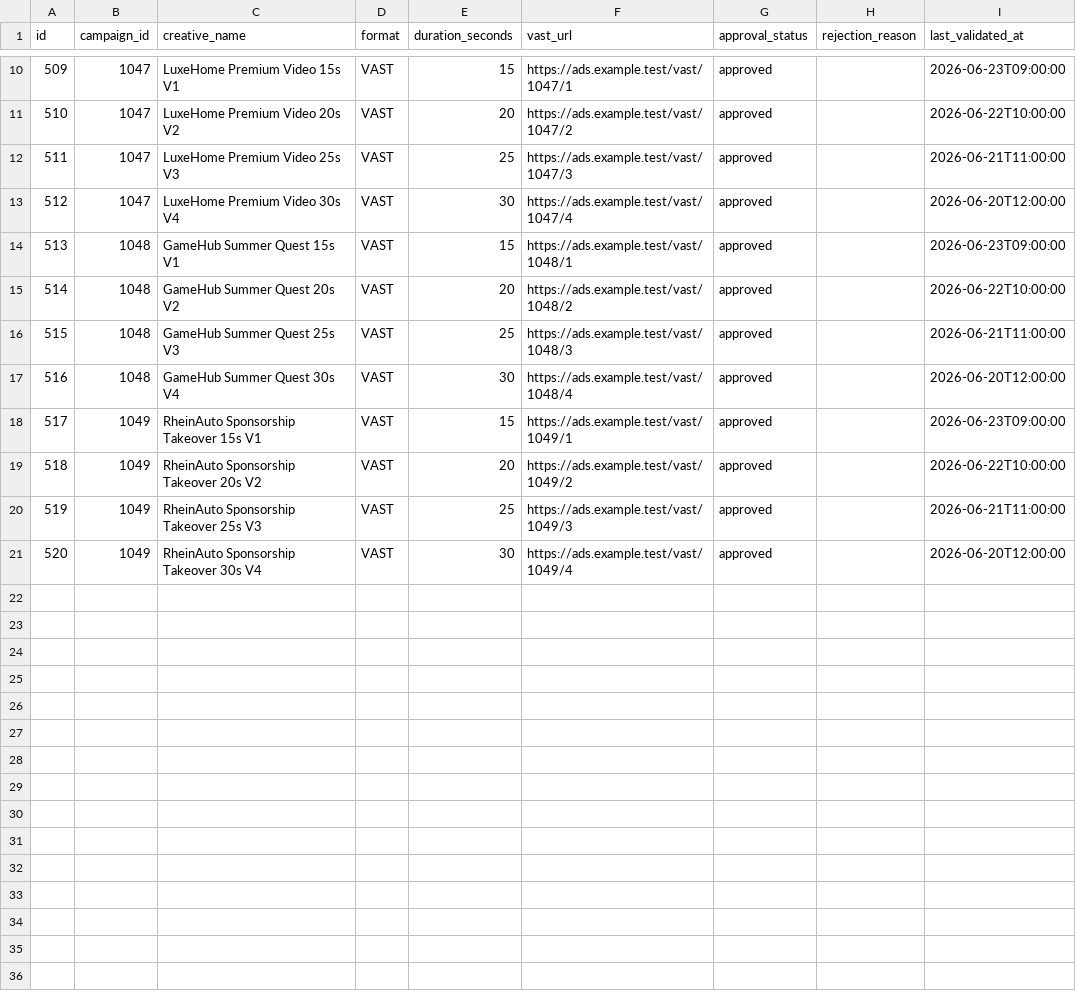
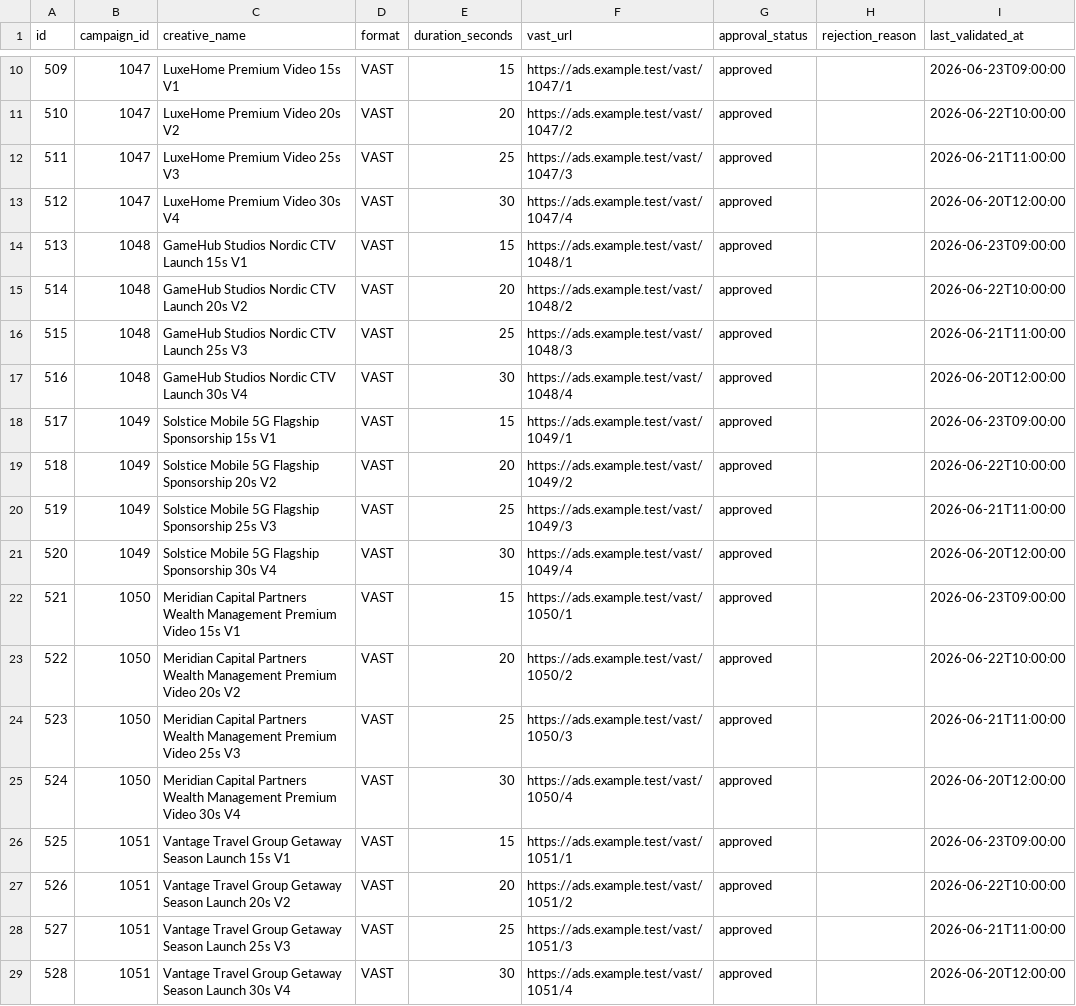
Before and after one commit to YashawantParab/adops-signal-mcp-governance, a CSV file: data/creatives.csv, drawn as a sheet; only a part is shown, gaps mark what is left out.

Commit message:
Upgrade SignalOps AI flagship demo experience

```diff
--- a/data/creatives.csv
+++ b/data/creatives.csv
@@ -13,9 +13,17 @@ id,campaign_id,creative_name,format,duration_seconds,vast_url,approval_status,re
 512,1047,LuxeHome Premium Video 30s V4,VAST,30,https://ads.example.test/vast/1047/4,approved,,2026-06-20T12:00:00
-513,1048,GameHub Summer Quest 15s V1,VAST,15,https://ads.example.test/vast/1048/1,approved,,2026-06-23T09:00:00
-514,1048,GameHub Summer Quest 20s V2,VAST,20,https://ads.example.test/vast/1048/2,approved,,2026-06-22T10:00:00
-515,1048,GameHub Summer Quest 25s V3,VAST,25,https://ads.example.test/vast/1048/3,approved,,2026-06-21T11:00:00
-516,1048,GameHub Summer Quest 30s V4,VAST,30,https://ads.example.test/vast/1048/4,approved,,2026-06-20T12:00:00
-517,1049,RheinAuto Sponsorship Takeover 15s V1,VAST,15,https://ads.example.test/vast/1049/1,approved,,2026-06-23T09:00:00
-518,1049,RheinAuto Sponsorship Takeover 20s V2,VAST,20,https://ads.example.test/vast/1049/2,approved,,2026-06-22T10:00:00
-519,1049,RheinAuto Sponsorship Takeover 25s V3,VAST,25,https://ads.example.test/vast/1049/3,approved,,2026-06-21T11:00:00
-520,1049,RheinAuto Sponsorship Takeover 30s V4,VAST,30,https://ads.example.test/vast/1049/4,approved,,2026-06-20T12:00:00
+513,1048,GameHub Studios Nordic CTV Launch 15s V1,VAST,15,https://ads.example.test/vast/1048/1,approved,,2026-06-23T09:00:00
+514,1048,GameHub Studios Nordic CTV Launch 20s V2,VAST,20,https://ads.example.test/vast/1048/2,approved,,2026-06-22T10:00:00
+515,1048,GameHub Studios Nordic CTV Launch 25s V3,VAST,25,https://ads.example.test/vast/1048/3,approved,,2026-06-21T11:00:00
+516,1048,GameHub Studios Nordic CTV Launch 30s V4,VAST,30,https://ads.example.test/vast/1048/4,approved,,2026-06-20T12:00:00
+517,1049,Solstice Mobile 5G Flagship Sponsorship 15s V1,VAST,15,https://ads.example.test/vast/1049/1,approved,,2026-06-23T09:00:00
+518,1049,Solstice Mobile 5G Flagship Sponsorship 20s V2,VAST,20,https://ads.example.test/vast/1049/2,approved,,2026-06-22T10:00:00
+519,1049,Solstice Mobile 5G Flagship Sponsorship 25s V3,VAST,25,https://ads.example.test/vast/1049/3,approved,,2026-06-21T11:00:00
+520,1049,Solstice Mobile 5G Flagship Sponsorship 30s V4,VAST,30,https://ads.example.test/vast/1049/4,approved,,2026-06-20T12:00:00
+521,1050,Meridian Capital Partners Wealth Management Premium Video 15s V1,VAST,15,https://ads.example.test/vast/1050/1,approved,,2026-06-23T09:00:00
+522,1050,Meridian Capital Partners Wealth Management Premium Video 20s V2,VAST,20,https://ads.example.test/vast/1050/2,approved,,2026-06-22T10:00:00
+523,1050,Meridian Capital Partners Wealth Management Premium Video 25s V3,VAST,25,https://ads.example.test/vast/1050/3,approved,,2026-06-21T11:00:00
+524,1050,Meridian Capital Partners Wealth Management Premium Video 30s V4,VAST,30,https://ads.example.test/vast/1050/4,approved,,2026-06-20T12:00:00
+525,1051,Vantage Travel Group Getaway Season Launch 15s V1,VAST,15,https://ads.example.test/vast/1051/1,approved,,2026-06-23T09:00:00
+526,1051,Vantage Travel Group Getaway Season Launch 20s V2,VAST,20,https://ads.example.test/vast/1051/2,approved,,2026-06-22T10:00:00
+527,1051,Vantage Travel Group Getaway Season Launch 25s V3,VAST,25,https://ads.example.test/vast/1051/3,approved,,2026-06-21T11:00:00
+528,1051,Vantage Travel Group Getaway Season Launch 30s V4,VAST,30,https://ads.example.test/vast/1051/4,approved,,2026-06-20T12:00:00
```
Also changed, not shown: data/campaigns.csv, data/inventory_segments.csv, 49 other files.
